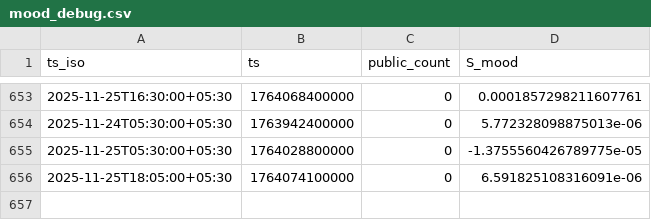
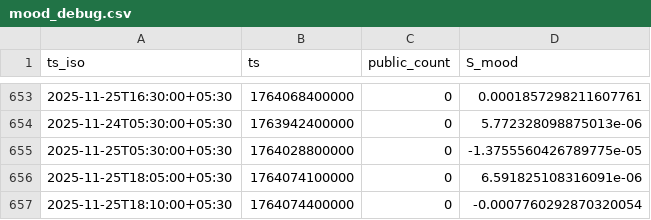
Before and after one commit to BtcLayer/Yashwant, a CSV file: paper_trading_outputs/5m/mood_debug.csv, drawn as a sheet; only a part is shown, gaps mark what is left out.

```diff
--- a/paper_trading_outputs/5m/mood_debug.csv
+++ b/paper_trading_outputs/5m/mood_debug.csv
@@ -656 +656,2 @@ ts_iso,ts,public_count,S_mood
 2025-11-25T18:05:00+05:30,1764074100000,0,6.591825108316091e-06
+2025-11-25T18:10:00+05:30,1764074400000,0,-0.0007760292870320054
```
Also changed, not shown: paper_trading_outputs/5m/sheets_fallback/bandit.csv, paper_trading_outputs/5m/sheets_fallback/equity.csv, 16 other files.
